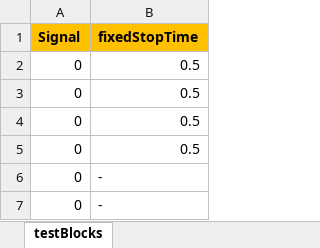
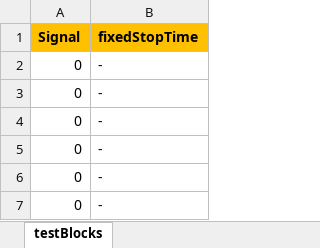
Before and after one commit to teamOSTAP/OSARI, an Excel workbook: conditionFiles/testBlocks.xlsx, sheet testBlocks, drawn as a sheet; only a part is shown; values as stored, in another font and other column widths than the file's, no borders; the diff names each change by its address in the sheet, - before the commit and + after, or states it on an @@ line.

Commit message:
Changes
Improved image quality for instruction images
Udpdated the commenting and logic of OSARI_functions.py's 'calculateStopTime' function. Correct and incorrect are now referred to as 2s and 0s (consistent with OSARI.py). "Signal: (thisTrial['Signal'] in OSARI.py) was added as an argument to the function in order to make the changes only occur following stop trials.
practiceMixedTrials.xlsx has stop and go's interspersed (0,1,0,1,0,1 and so on). This was done because those trials are read in sequentially.
testBlocks.xlsx formatted so that fixedStopTime column are all "-".

```diff
--- a/conditionFiles/testBlocks.xlsx (sheet testBlocks)
+++ b/conditionFiles/testBlocks.xlsx (sheet testBlocks)
-B2:B5 (fixedStopTime): 0.5
+B2:B5 (fixedStopTime): -
```
Also changed, not shown: conditionFiles/practiceMixedTrials.xlsx, 6 other files.
